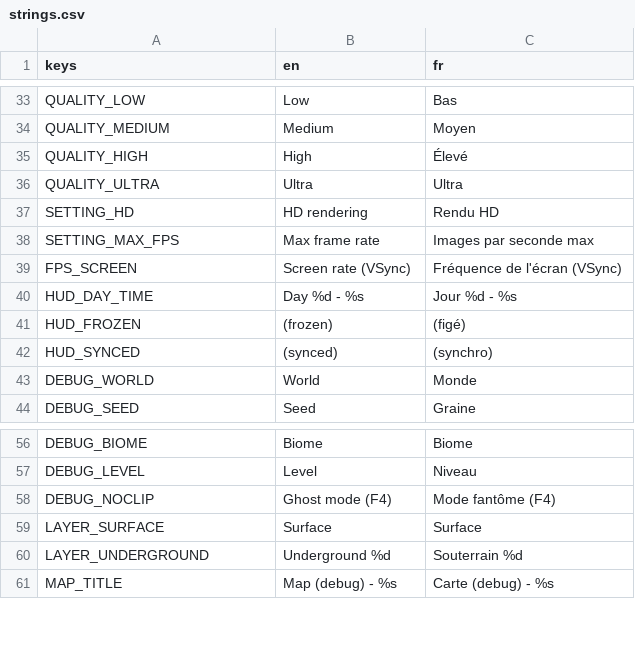
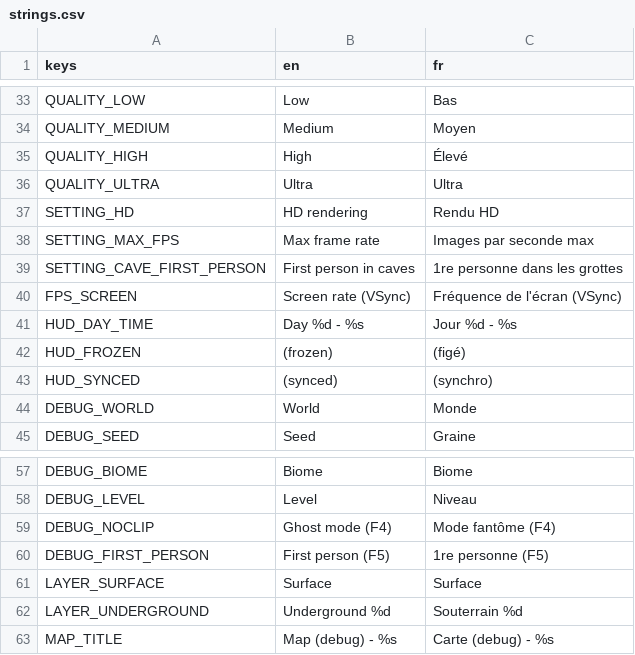
Before and after one commit to FrostTK/Leguitz, a CSV file: i18n/strings.csv, drawn as a sheet; only a part is shown, gaps mark what is left out; the diff names each change by its address in the sheet, - before the commit and + after, or states it on an @@ line.

```diff
--- a/i18n/strings.csv
+++ b/i18n/strings.csv
+row 39: SETTING_CAVE_FIRST_PERSON | First person in caves | 1re personne dans les grottes
+row 60: DEBUG_FIRST_PERSON | First person (F5) | 1re personne (F5)
```
Also changed, not shown: 31 other files.
